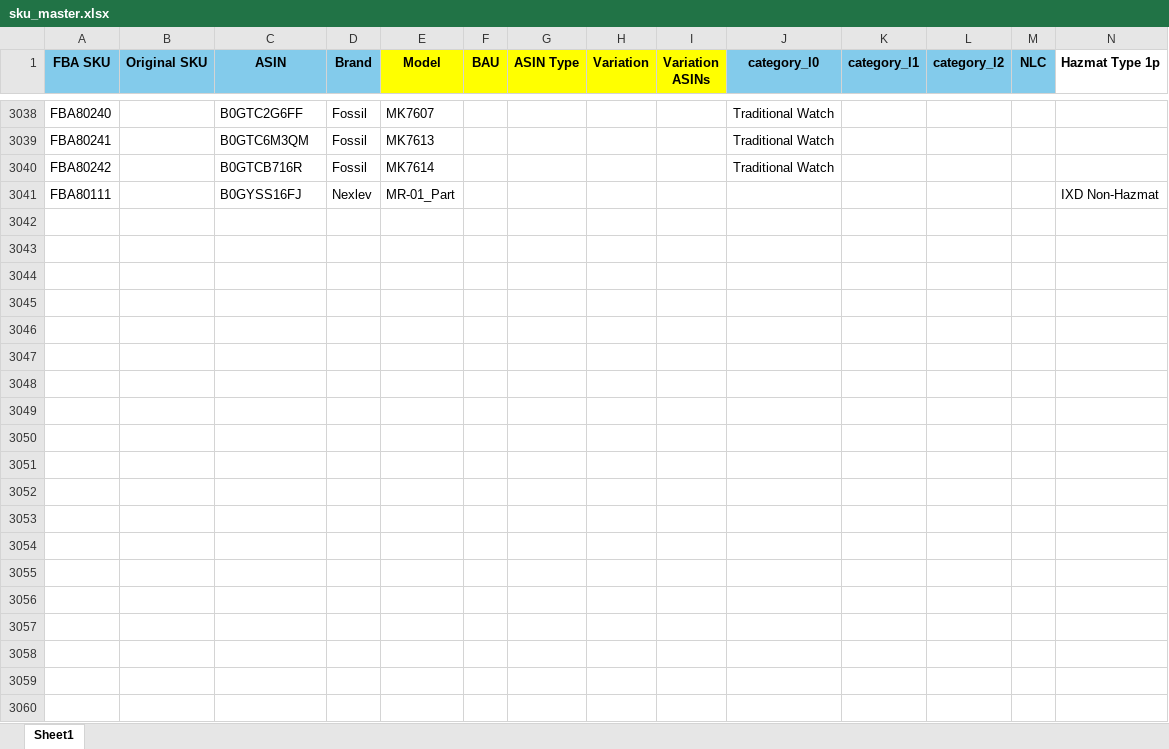
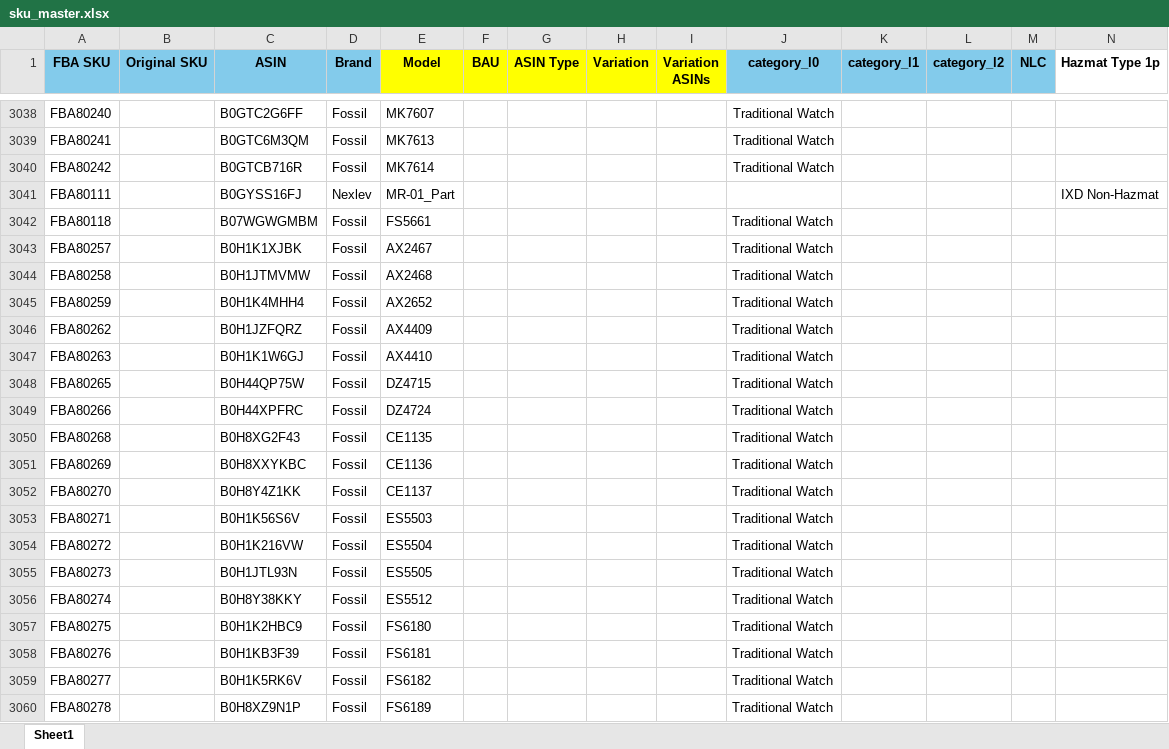
Before and after one commit to nitesh-lang/am-replenishment, an Excel workbook: data/input/sku_master.xlsx, sheet Sheet1, drawn as a sheet; only a part is shown, gaps mark what is left out; values as stored, in another font and other column widths than the file's, no borders; conditional formats not drawn; rows hold the shown columns only; the diff covers the shown part only; the diff names each change by its address in the sheet, - before the commit and + after, or states it on an @@ line.

```diff
--- a/data/input/sku_master.xlsx (sheet Sheet1)
+++ b/data/input/sku_master.xlsx (sheet Sheet1)
+row 3042: FBA80118 |  | B07WGWGMBM | Fossil | FS5661 |  |  |  |  | Traditional Watch
+row 3043: FBA80257 |  | B0H1K1XJBK | Fossil | AX2467 |  |  |  |  | Traditional Watch
+row 3044: FBA80258 |  | B0H1JTMVMW | Fossil | AX2468 |  |  |  |  | Traditional Watch
+row 3045: FBA80259 |  | B0H1K4MHH4 | Fossil | AX2652 |  |  |  |  | Traditional Watch
+row 3046: FBA80262 |  | B0H1JZFQRZ | Fossil | AX4409 |  |  |  |  | Traditional Watch
+row 3047: FBA80263 |  | B0H1K1W6GJ | Fossil | AX4410 |  |  |  |  | Traditional Watch
+row 3048: FBA80265 |  | B0H44QP75W | Fossil | DZ4715 |  |  |  |  | Traditional Watch
+row 3049: FBA80266 |  | B0H44XPFRC | Fossil | DZ4724 |  |  |  |  | Traditional Watch
+row 3050: FBA80268 |  | B0H8XG2F43 | Fossil | CE1135 |  |  |  |  | Traditional Watch
+row 3051: FBA80269 |  | B0H8XXYKBC | Fossil | CE1136 |  |  |  |  | Traditional Watch
+row 3052: FBA80270 |  | B0H8Y4Z1KK | Fossil | CE1137 |  |  |  |  | Traditional Watch
+row 3053: FBA80271 |  | B0H1K56S6V | Fossil | ES5503 |  |  |  |  | Traditional Watch
+row 3054: FBA80272 |  | B0H1K216VW | Fossil | ES5504 |  |  |  |  | Traditional Watch
+row 3055: FBA80273 |  | B0H1JTL93N | Fossil | ES5505 |  |  |  |  | Traditional Watch
+row 3056: FBA80274 |  | B0H8Y38KKY | Fossil | ES5512 |  |  |  |  | Traditional Watch
+row 3057: FBA80275 |  | B0H1K2HBC9 | Fossil | FS6180 |  |  |  |  | Traditional Watch
+row 3058: FBA80276 |  | B0H1KB3F39 | Fossil | FS6181 |  |  |  |  | Traditional Watch
+row 3059: FBA80277 |  | B0H1K5RK6V | Fossil | FS6182 |  |  |  |  | Traditional Watch
+row 3060: FBA80278 |  | B0H8XZ9N1P | Fossil | FS6189 |  |  |  |  | Traditional Watch
```
Also changed, not shown: 14 added rows elsewhere in this sheet, 1 other file.
